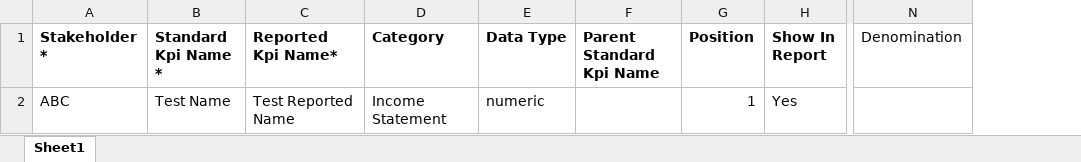
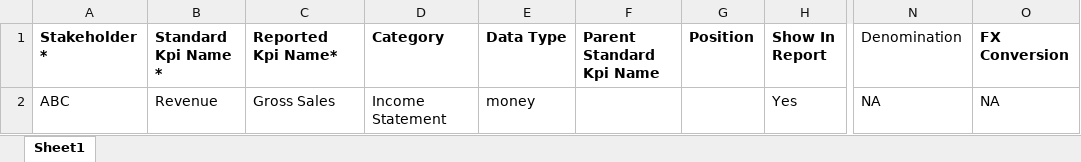
Before and after one commit to sampadadiwan/IRM_CompanyMain, an Excel workbook: public/sample_uploads/investor_kpi_mappings.xlsx, sheet Sheet1, drawn as a sheet; only a part is shown, gaps mark what is left out; values as stored, in another font and other column widths than the file's, no borders; the diff names each change by its address in the sheet, - before the commit and + after, or states it on an @@ line.

Commit message:
Update KPI mapping sample template with FX Conversion column
Adds FX Conversion column and sample data to the static upload
template. Values accepted: not_applicable, report_date, average_rate,
NA (mapped to not_applicable by the import service).

```diff
--- a/public/sample_uploads/investor_kpi_mappings.xlsx (sheet Sheet1)
+++ b/public/sample_uploads/investor_kpi_mappings.xlsx (sheet Sheet1)
+column O (FX Conversion), row 2: NA
-B2 (Standard Kpi Name *): Test Name
+B2 (Standard Kpi Name *): Revenue
-C2 (Reported Kpi Name*): Test Reported Name
+C2 (Reported Kpi Name*): Gross Sales
-E2 (Data Type): numeric
+E2 (Data Type): money
-G2 (Position): 1
+G2 (Position): (empty)
-N2 (Denomination): (empty)
+N2 (Denomination): NA
```
